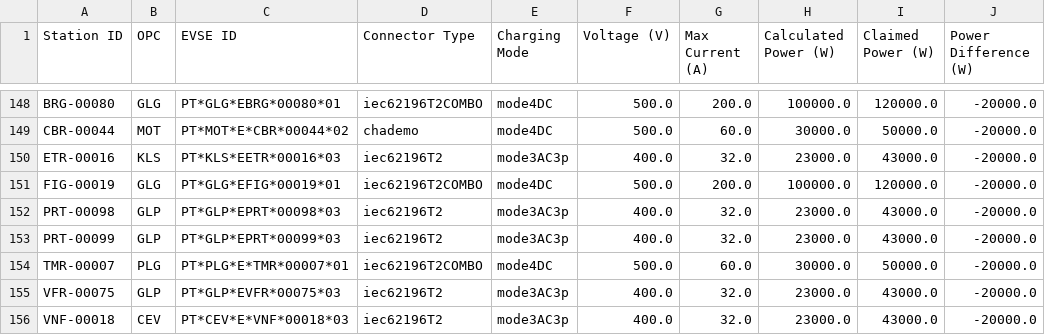
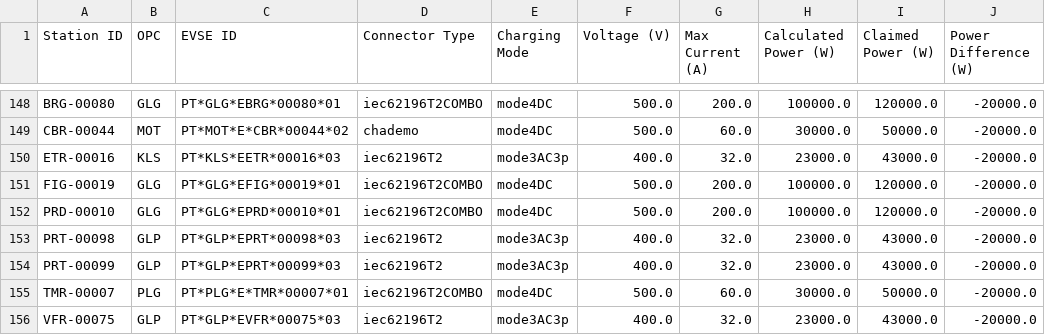
Before and after one commit to avataranedotas/get_NAP_mobie, a CSV file: power_table.csv, drawn as a sheet; only a part is shown, gaps mark what is left out; the shorter side is filled out with more unchanged rows.

```diff
--- a/power_table.csv
+++ b/power_table.csv
@@ -151,2 +151,3 @@ ETR-00016;KLS;PT*KLS*EETR*00016*03;iec62196T2;mode3AC3p;400.0;32.0;23000.0;43000
 FIG-00019;GLG;PT*GLG*EFIG*00019*01;iec62196T2COMBO;mode4DC;500.0;200.0;100000.0;120000.0;-20000.0
+PRD-00010;GLG;PT*GLG*EPRD*00010*01;iec62196T2COMBO;mode4DC;500.0;200.0;100000.0;120000.0;-20000.0
 PRT-00098;GLP;PT*GLP*EPRT*00098*03;iec62196T2;mode3AC3p;400.0;32.0;23000.0;43000.0;-20000.0
```
Also changed, not shown: opc_counts.csv, opc_counts.tsv, 10 other files.
